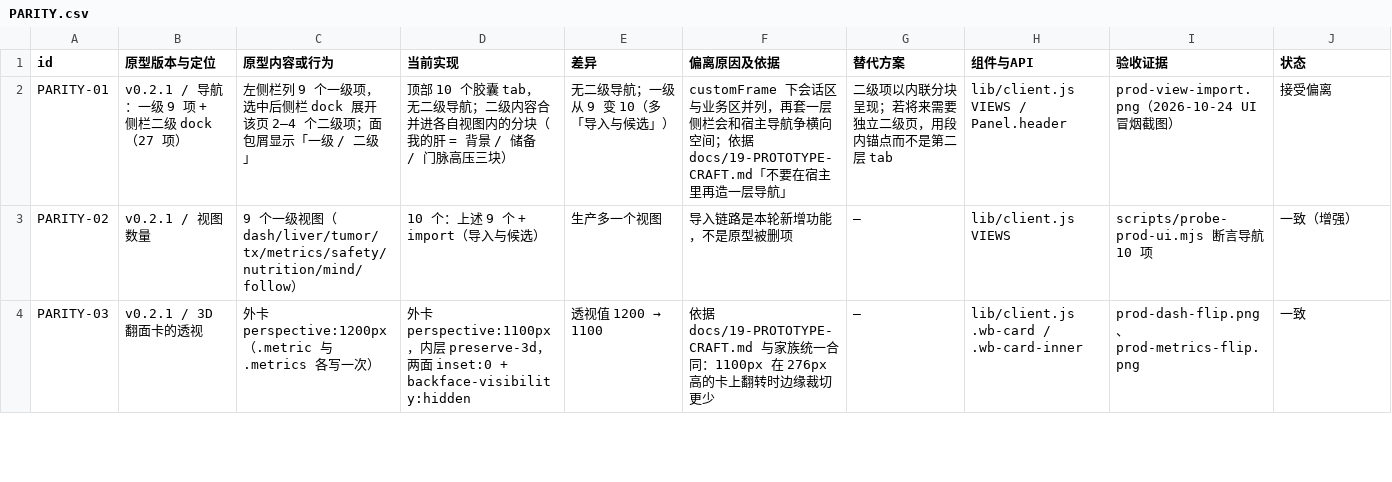
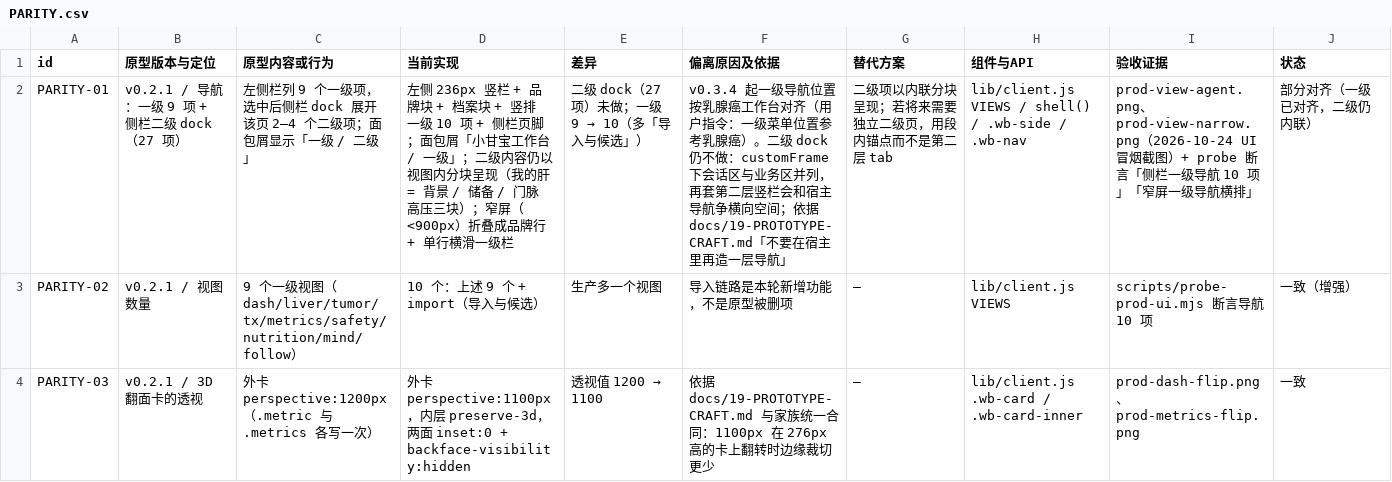
Before and after one commit to xyb-openharness-dsh-plugins/liver-cancer-workbench, a CSV file: docs/PARITY.csv, drawn as a sheet; only a part is shown; the diff names each change by its address in the sheet, - before the commit and + after, or states it on an @@ line.

Commit message:
feat(ui): 面板骨架按乳腺癌对齐：左侧一级栏 + 顶栏 AI 对话 + 可拖会话区（v0.3.4）
- 根节点首个子元素改为语义 <header>，<style> 移进 document.head（不再占首位）
- 左侧 236px 竖栏：品牌块 / 档案块 / 竖排一级 10 项 / 侧栏页脚；窄屏折叠为品牌行 + 单行横滑
- 顶栏「AI 对话」按钮：ensureSession 调起 → 只填草稿不发送；会话归属只问 currentSession + ownsSession
- 会话区默认 35%，可拖 25%–45%，步进 2%，宽度与开合写 localStorage；收起只切 display 不卸载
- 原生会话是 DOM 节点：容器 + appendChild，不能当 React 子节点渲染（否则白屏）
- 分隔条夹在业务区与会话区之间（放到会话区后面会跑到整帧最右缘，拖动方向相反）
- 宽度取整改按 1% 网格（0.35 在 2% 网格半格上，会被顶到 38%）
- 窄屏：抽屉最宽 420px + 可点遮罩关闭；导航 flex-wrap:nowrap 单行横滑
- /api/health 暴露 dir，作为 ensureSession 的 folder
- probe 假宿主补齐 currentSession / ownsSession / subscribe / ensureSession + sessions.scope，新增 9 组断言

```diff
--- a/docs/PARITY.csv
+++ b/docs/PARITY.csv
-D2 (当前实现): 顶部 10 个胶囊 tab，无二级导航；二级内容合并进各自视图内的分块（我的肝 = 背景 / 储备 / 门脉高压三块）
+D2 (当前实现): 左侧 236px 竖栏 + 品牌块 + 档案块 + 竖排一级 10 项 + 侧栏页脚；面包屑「小甘宝工作台 / 一级」；二级内容仍以视图内分块呈现（我的肝 = 背景 / 储备 / 门脉高压三块）；窄屏（<900px）折叠成品牌行 + 单行横滑一级栏
@@ E2 (差异): 无二级导航；一级从 9 变 10（多「导入与候选」） → 二级 dock（27 项）未做；一级 9 → 10（多「导入与候选」） @@
-F2 (偏离原因及依据): customFrame 下会话区与业务区并列，再套一层侧栏会和宿…
+F2 (偏离原因及依据): v0.3.4 起一级导航位置按乳腺癌工作台对齐（用户指令：一级菜单位置参考乳腺癌）。二级 dock 仍不做：customFrame 下会话区与业务区并列，再套第二层竖栏会和宿…
-H2 (组件与API): lib/client.js VIEWS / Panel.header
+H2 (组件与API): lib/client.js VIEWS / shell() / .wb-side / .wb-nav
-I2 (验收证据): prod-view-import.png（2026-10-24 UI 冒烟截图）
+I2 (验收证据): prod-view-agent.png、prod-view-narrow.png（2026-10-24 UI 冒烟截图）+ probe 断言「侧栏一级导航 10 项」「窄屏一级导航横排」
-J2 (状态): 接受偏离
+J2 (状态): 部分对齐（一级已对齐，二级仍内联）
```
Also changed, not shown: 12 other files.
